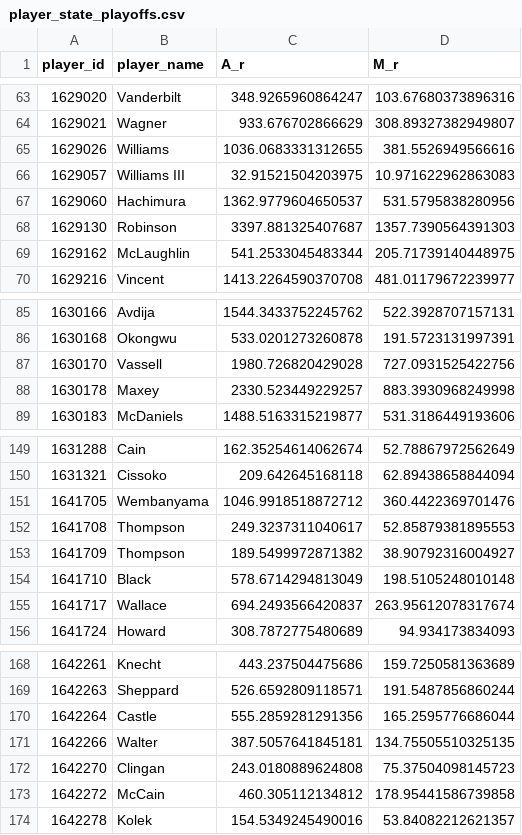
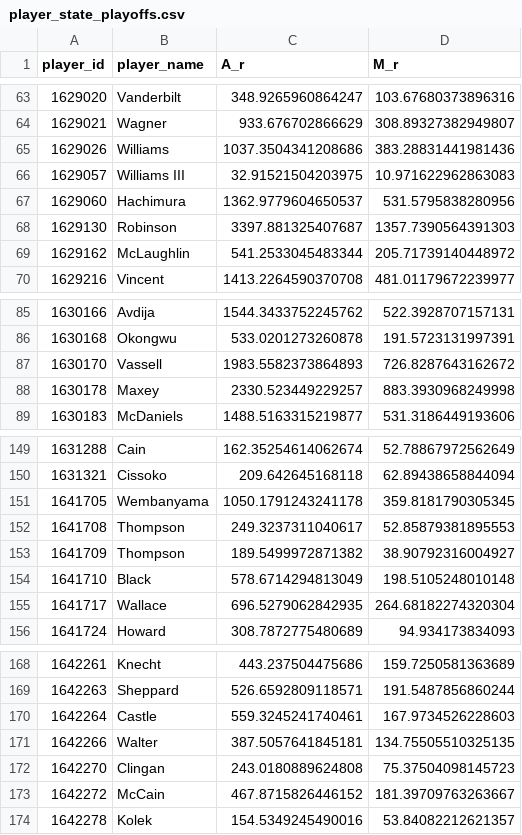
Before and after one commit to entropyisrude/nba-luck-adjustment, a CSV file: data/player_state_playoffs.csv, drawn as a sheet; only a part is shown, gaps mark what is left out; the diff covers the shown part only.

```diff
--- a/data/player_state_playoffs.csv
+++ b/data/player_state_playoffs.csv
@@ -64,3 +64,3 @@ player_id,player_name,A_r,M_r
 1629021,Wagner,933.676702866629,308.89327382949807
-1629026,Williams,1036.0683331312655,381.5526949566616
+1629026,Williams,1037.3504341208686,383.28831441981436
 1629057,Williams III,32.91521504203975,10.971622962863083
@@ -68,3 +68,3 @@ player_id,player_name,A_r,M_r
 1629130,Robinson,3397.881325407687,1357.7390564391303
-1629162,McLaughlin,541.2533045483344,205.71739140448975
+1629162,McLaughlin,541.2533045483344,205.71739140448972
 1629216,Vincent,1413.2264590370708,481.01179672239977
@@ -86,3 +86,3 @@ player_id,player_name,A_r,M_r
 1630168,Okongwu,533.0201273260878,191.5723131997391
-1630170,Vassell,1980.726820429028,727.0931525422756
+1630170,Vassell,1983.5582373864893,726.8287643162672
 1630178,Maxey,2330.523449229257,883.3930968249998
@@ -150,3 +150,3 @@ player_id,player_name,A_r,M_r
 1631321,Cissoko,209.642645168118,62.89438658844094
-1641705,Wembanyama,1046.9918518872712,360.4422369701476
+1641705,Wembanyama,1050.1791243241178,359.8181790305345
 1641708,Thompson,249.3237311040617,52.85879381895553
@@ -154,3 +154,3 @@ player_id,player_name,A_r,M_r
 1641710,Black,578.6714294813049,198.5105248010148
-1641717,Wallace,694.2493566420837,263.95612078317674
+1641717,Wallace,696.5279062842935,264.68182274320304
 1641724,Howard,308.7872775480689,94.934173834093
@@ -169,6 +169,6 @@ player_id,player_name,A_r,M_r
 1642263,Sheppard,526.6592809118571,191.5487856860244
-1642264,Castle,555.2859281291356,165.2595776686044
+1642264,Castle,559.3245241740461,167.9734526228603
 1642266,Walter,387.5057641845181,134.75505510325135
 1642270,Clingan,243.0180889624808,75.37504098145723
-1642272,McCain,460.305112134812,178.95441586739858
+1642272,McCain,467.8715826446152,181.39709763263667
 1642278,Kolek,154.5349245490016,53.84082212621357
```
Also changed, not shown: 23 edited cells elsewhere in this file, data/adjusted_games.csv, data/player_onoff_history_playoffs.csv, 17 other files.
